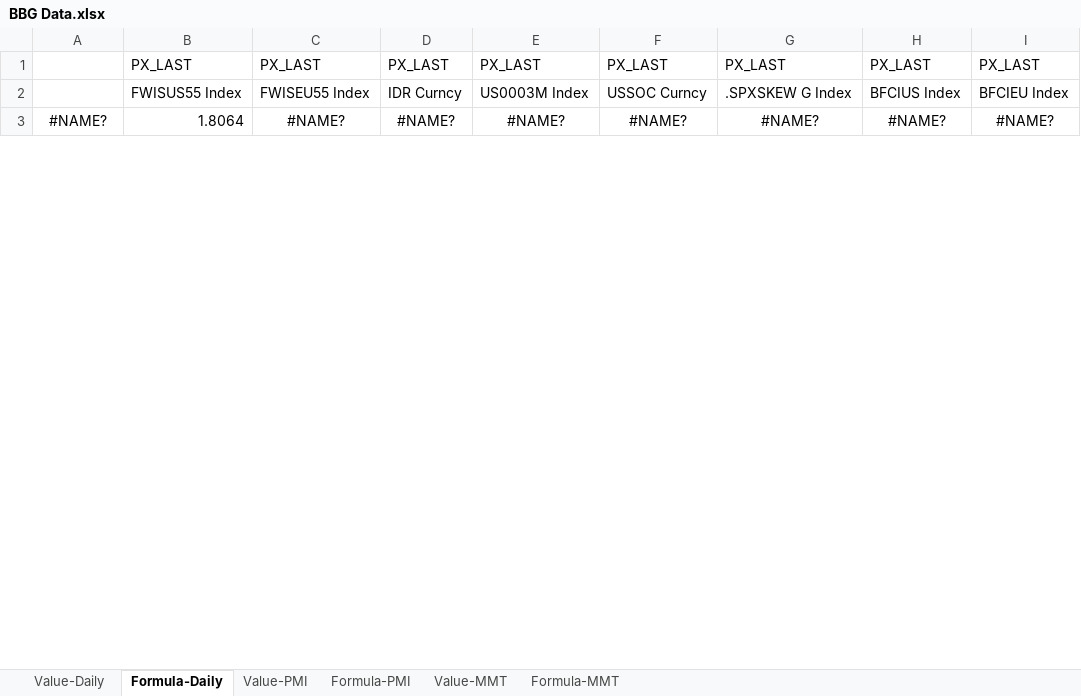
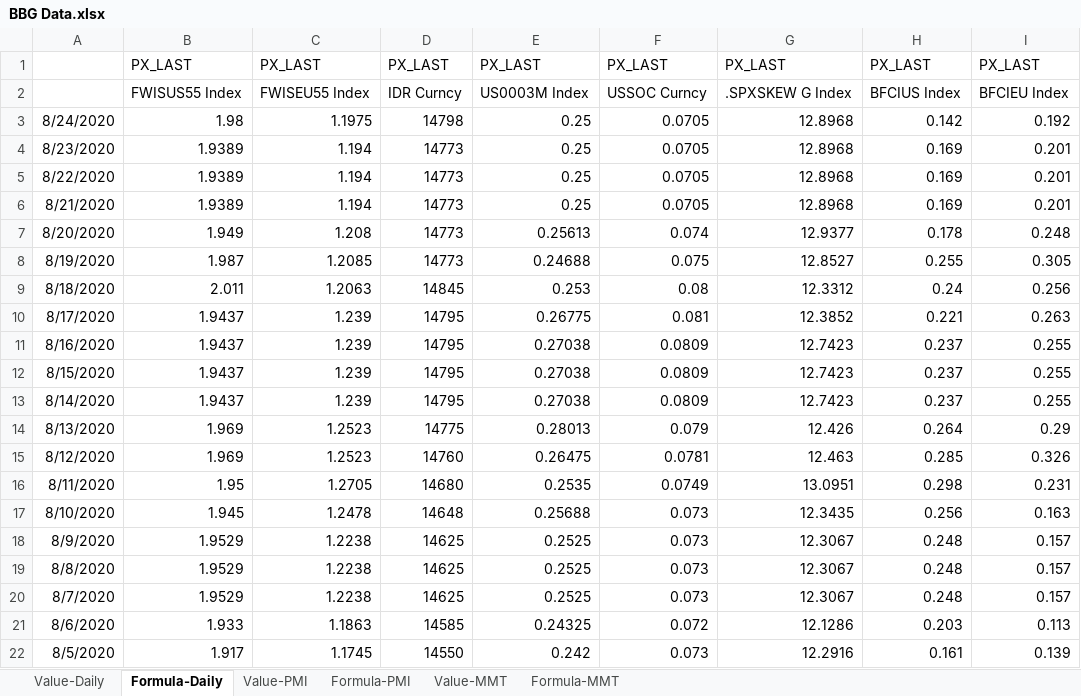
Before and after one commit to DT345/hello-world, an Excel workbook: BBG Data.xlsx, sheet Formula-Daily, drawn as a sheet; only a part is shown; values as stored, in another font and other column widths than the file's, no borders; removed rows and columns are numbered as before the commit, all else as after; the diff covers the shown part only; the diff names each change by its address in the sheet, - before the commit and + after, or states it on an @@ line.

```diff
--- a/BBG Data.xlsx (sheet Formula-Daily)
+++ b/BBG Data.xlsx (sheet Formula-Daily)
-row 3: #NAME? | 1.8064 | #NAME? | #NAME? | #NAME? | #NAME? | #NAME? | #NAME? | #NAME?
+row 3: 8/24/2020 | 1.98 | 1.1975 | 14798 | 0.25 | 0.0705 | 12.8968 | 0.142 | 0.192
+row 4: 8/23/2020 | 1.9389 | 1.194 | 14773 | 0.25 | 0.0705 | 12.8968 | 0.169 | 0.201
+row 5: 8/22/2020 | 1.9389 | 1.194 | 14773 | 0.25 | 0.0705 | 12.8968 | 0.169 | 0.201
+row 6: 8/21/2020 | 1.9389 | 1.194 | 14773 | 0.25 | 0.0705 | 12.8968 | 0.169 | 0.201
+row 7: 8/20/2020 | 1.949 | 1.208 | 14773 | 0.25613 | 0.074 | 12.9377 | 0.178 | 0.248
+row 8: 8/19/2020 | 1.987 | 1.2085 | 14773 | 0.24688 | 0.075 | 12.8527 | 0.255 | 0.305
+row 9: 8/18/2020 | 2.011 | 1.2063 | 14845 | 0.253 | 0.08 | 12.3312 | 0.24 | 0.256
+row 10: 8/17/2020 | 1.9437 | 1.239 | 14795 | 0.26775 | 0.081 | 12.3852 | 0.221 | 0.263
+row 11: 8/16/2020 | 1.9437 | 1.239 | 14795 | 0.27038 | 0.0809 | 12.7423 | 0.237 | 0.255
+row 12: 8/15/2020 | 1.9437 | 1.239 | 14795 | 0.27038 | 0.0809 | 12.7423 | 0.237 | 0.255
+row 13: 8/14/2020 | 1.9437 | 1.239 | 14795 | 0.27038 | 0.0809 | 12.7423 | 0.237 | 0.255
+row 14: 8/13/2020 | 1.969 | 1.2523 | 14775 | 0.28013 | 0.079 | 12.426 | 0.264 | 0.29
+row 15: 8/12/2020 | 1.969 | 1.2523 | 14760 | 0.26475 | 0.0781 | 12.463 | 0.285 | 0.326
+row 16: 8/11/2020 | 1.95 | 1.2705 | 14680 | 0.2535 | 0.0749 | 13.0951 | 0.298 | 0.231
+row 17: 8/10/2020 | 1.945 | 1.2478 | 14648 | 0.25688 | 0.073 | 12.3435 | 0.256 | 0.163
+row 18: 8/9/2020 | 1.9529 | 1.2238 | 14625 | 0.2525 | 0.073 | 12.3067 | 0.248 | 0.157
+row 19: 8/8/2020 | 1.9529 | 1.2238 | 14625 | 0.2525 | 0.073 | 12.3067 | 0.248 | 0.157
+row 20: 8/7/2020 | 1.9529 | 1.2238 | 14625 | 0.2525 | 0.073 | 12.3067 | 0.248 | 0.157
+row 21: 8/6/2020 | 1.933 | 1.1863 | 14585 | 0.24325 | 0.072 | 12.1286 | 0.203 | 0.113
+row 22: 8/5/2020 | 1.917 | 1.1745 | 14550 | 0.242 | 0.073 | 12.2916 | 0.161 | 0.139
```
Also changed, not shown: 39 added rows and 2 edited cells elsewhere in this sheet, sheet Formula-MMT, sheet Formula-PMI, sheet Value-MMT, sheet Value-Daily, sheet Value-PMI, formulas that keep their value, 1 other file.
